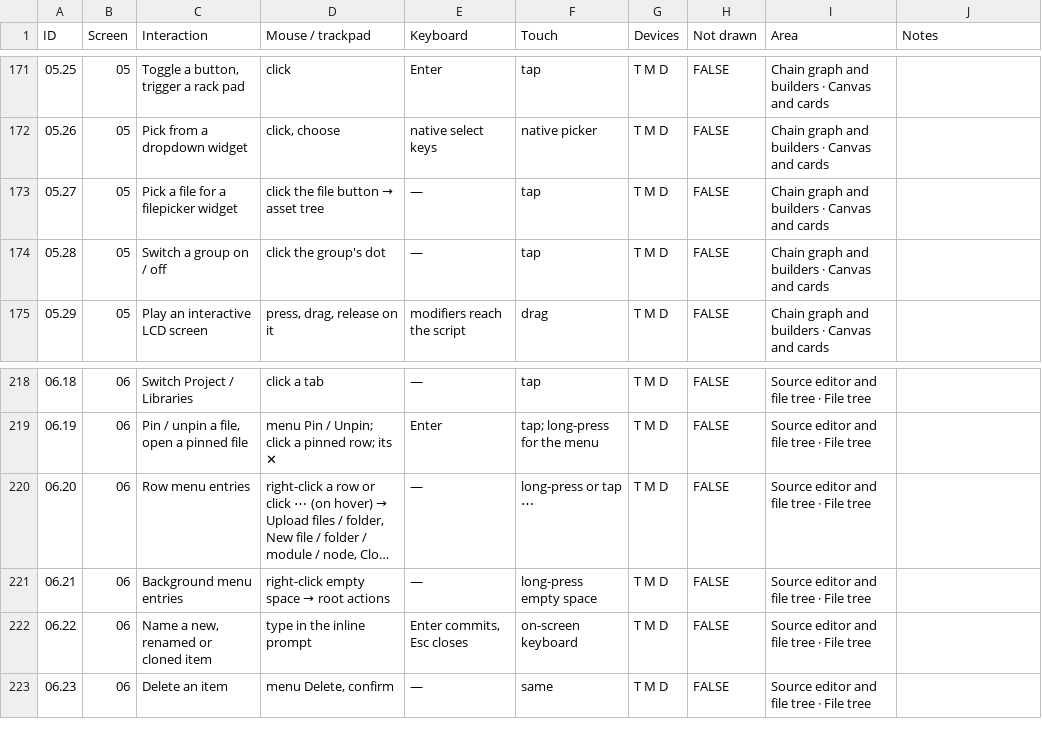
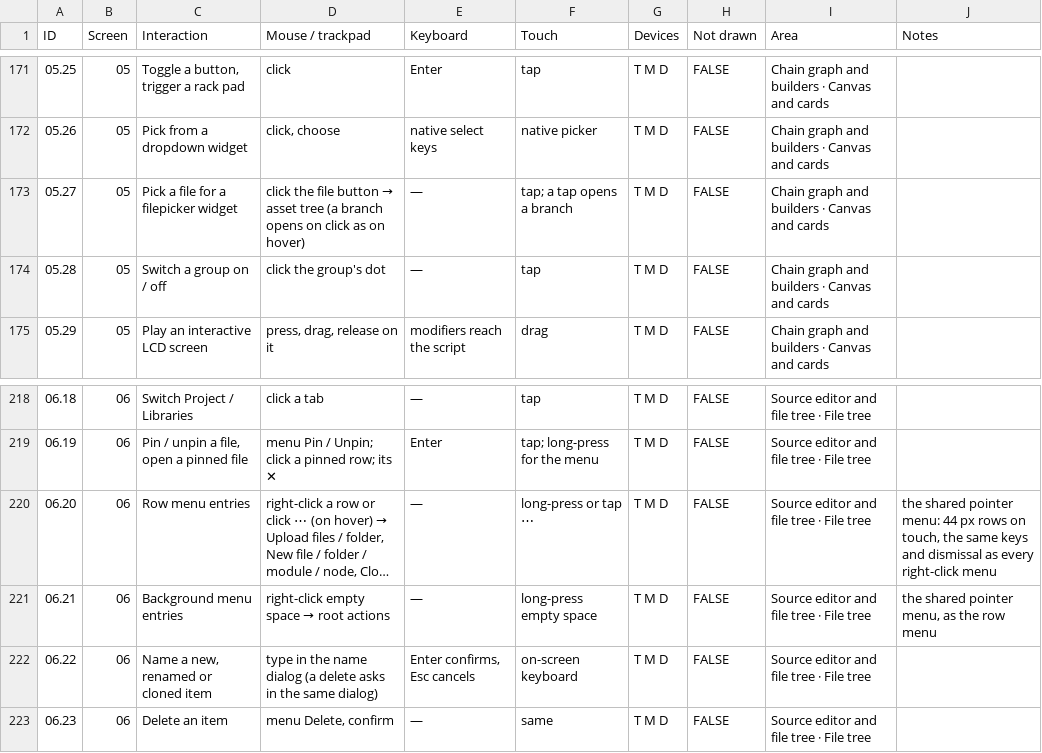
Before and after one commit to fredericlb/k7-daw, a CSV file: apps/k7-daw-frontend/docs/interactions/interactions.csv, drawn as a sheet; only a part is shown, gaps mark what is left out; long unchanged cells end in …; the diff names each change by its address in the sheet, - before the commit and + after, or states it on an @@ line.

```diff
--- a/apps/k7-daw-frontend/docs/interactions/interactions.csv
+++ b/apps/k7-daw-frontend/docs/interactions/interactions.csv
-D173 (Mouse / trackpad): …asset tree
+D173 (Mouse / trackpad): …asset tree (a branch opens on click as on hover)
-F173 (Touch): tap
+F173 (Touch): tap; a tap opens a branch
-J220 (Notes): (empty)
+J220 (Notes): the shared pointer menu: 44 px rows on touch, the same keys and dismissal as every right-click menu
-J221 (Notes): (empty)
+J221 (Notes): the shared pointer menu, as the row menu
-D222 (Mouse / trackpad): type in the inline prompt
+D222 (Mouse / trackpad): type in the name dialog (a delete asks in the same dialog)
-E222 (Keyboard): Enter commits, Esc closes
+E222 (Keyboard): Enter confirms, Esc cancels
```
Also changed, not shown: 1 other file.
